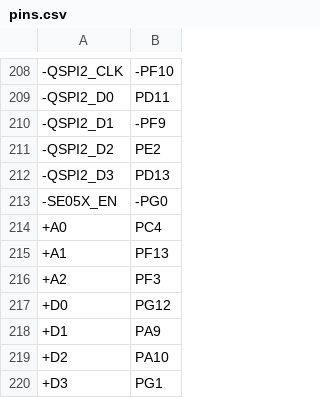
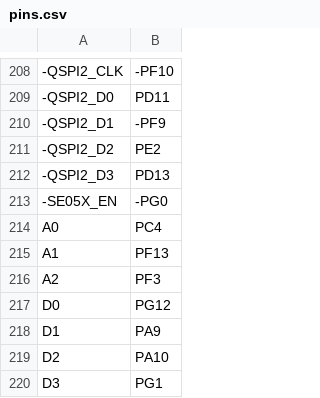
Before and after one commit to sdcnku/micropython, a CSV file: ports/stm32/boards/ARDUINO_NICLA_VISION/pins.csv, drawn as a sheet; only a part is shown, gaps mark what is left out; the diff names each change by its address in the sheet, - before the commit and + after, or states it on an @@ line.

Commit message:
boards/ARDUINO_NICLA_VISION: Add Arduino pins.

```diff
--- a/ports/stm32/boards/ARDUINO_NICLA_VISION/pins.csv
+++ b/ports/stm32/boards/ARDUINO_NICLA_VISION/pins.csv
-A214: +A0
+A214: A0
-A215: +A1
+A215: A1
-A216: +A2
+A216: A2
-A217: +D0
+A217: D0
-A218: +D1
+A218: D1
-A219: +D2
+A219: D2
-A220: +D3
+A220: D3
```
